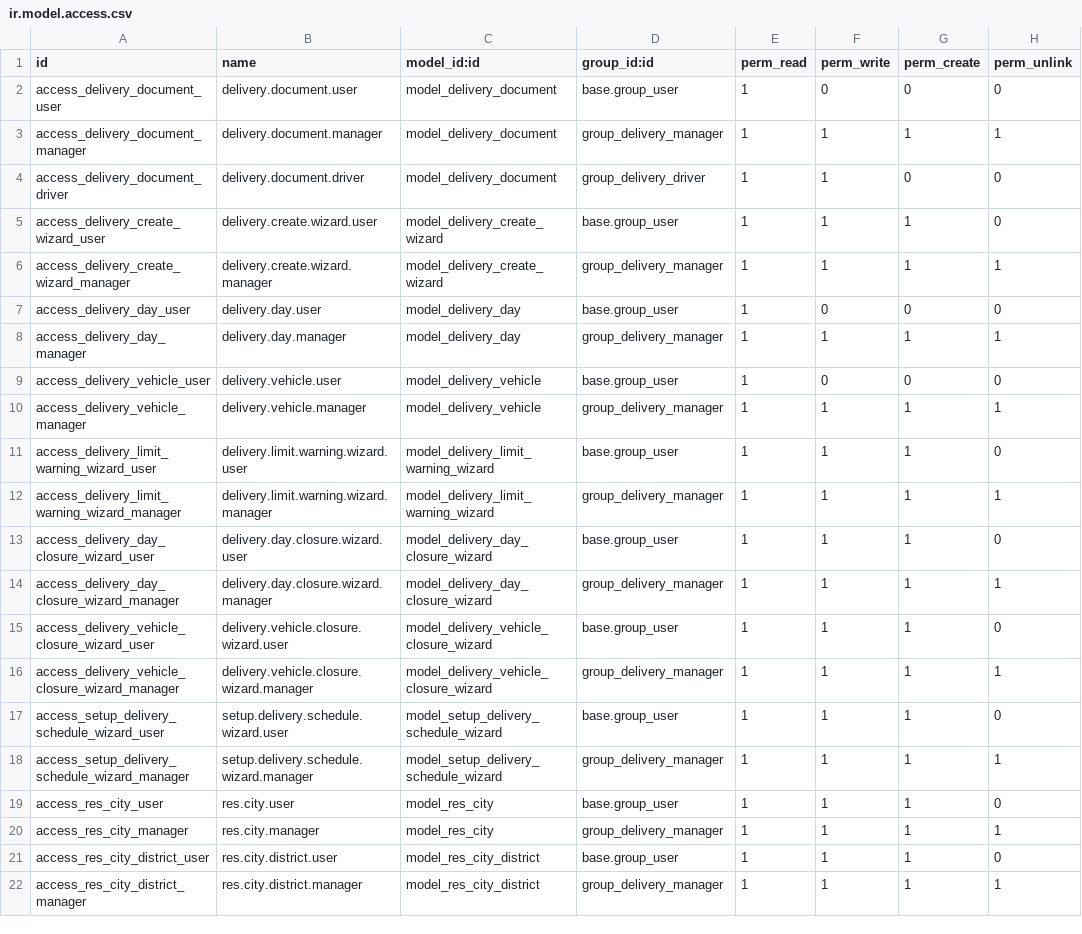
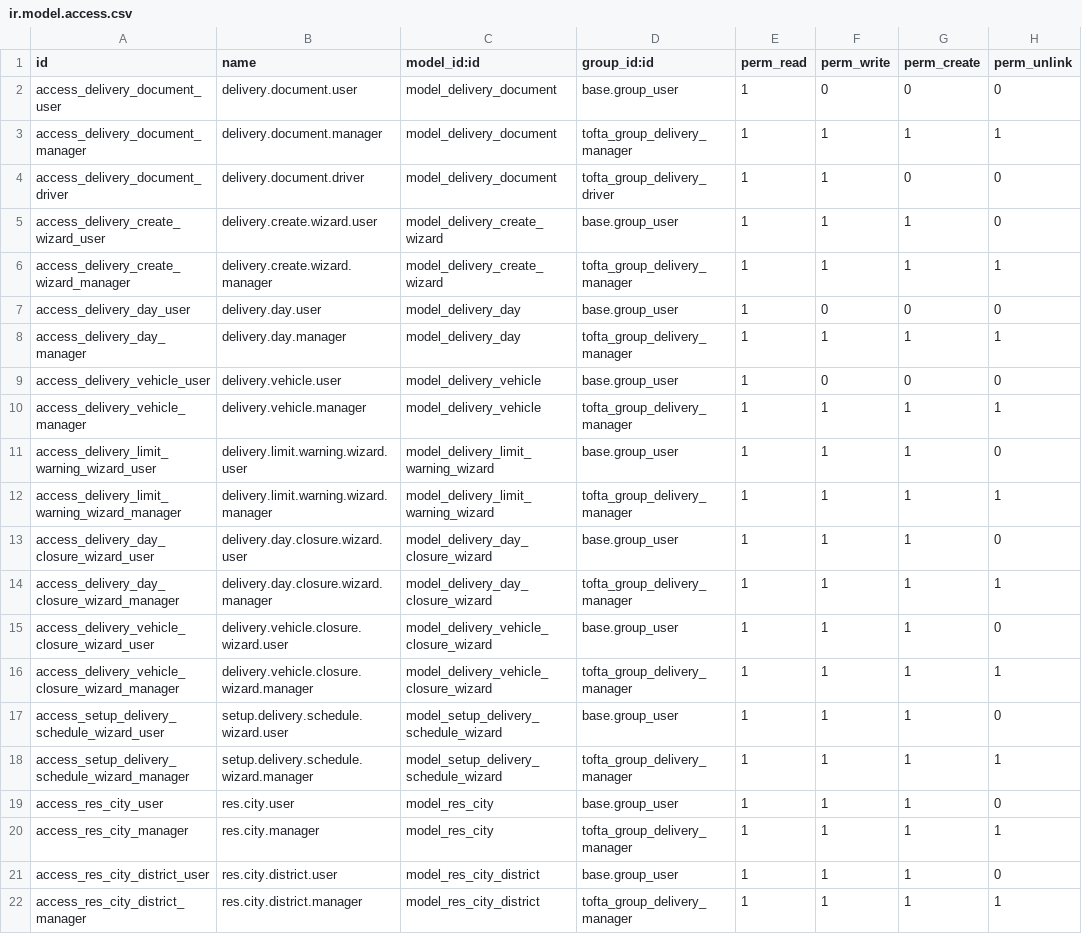
Before and after one commit to toftamars/delivery_module, a CSV file: security/ir.model.access.csv, drawn as a sheet.

Commit message:
Güvenlik dosyasında grup referansları düzeltildi - Odoo'da modül görünmeme sorunu çözüldü

```diff
--- a/security/ir.model.access.csv
+++ b/security/ir.model.access.csv
@@ -2,21 +2,21 @@ id,name,model_id:id,group_id:id,perm_read,perm_write,perm_create,perm_unlink
 access_delivery_document_user,delivery.document.user,model_delivery_document,base.group_user,1,0,0,0
-access_delivery_document_manager,delivery.document.manager,model_delivery_document,group_delivery_manager,1,1,1,1
-access_delivery_document_driver,delivery.document.driver,model_delivery_document,group_delivery_driver,1,1,0,0
+access_delivery_document_manager,delivery.document.manager,model_delivery_document,tofta_group_delivery_manager,1,1,1,1
+access_delivery_document_driver,delivery.document.driver,model_delivery_document,tofta_group_delivery_driver,1,1,0,0
 access_delivery_create_wizard_user,delivery.create.wizard.user,model_delivery_create_wizard,base.group_user,1,1,1,0
-access_delivery_create_wizard_manager,delivery.create.wizard.manager,model_delivery_create_wizard,group_delivery_manager,1,1,1,1
+access_delivery_create_wizard_manager,delivery.create.wizard.manager,model_delivery_create_wizard,tofta_group_delivery_manager,1,1,1,1
 access_delivery_day_user,delivery.day.user,model_delivery_day,base.group_user,1,0,0,0
-access_delivery_day_manager,delivery.day.manager,model_delivery_day,group_delivery_manager,1,1,1,1
+access_delivery_day_manager,delivery.day.manager,model_delivery_day,tofta_group_delivery_manager,1,1,1,1
 access_delivery_vehicle_user,delivery.vehicle.user,model_delivery_vehicle,base.group_user,1,0,0,0
-access_delivery_vehicle_manager,delivery.vehicle.manager,model_delivery_vehicle,group_delivery_manager,1,1,1,1
+access_delivery_vehicle_manager,delivery.vehicle.manager,model_delivery_vehicle,tofta_group_delivery_manager,1,1,1,1
 access_delivery_limit_warning_wizard_user,delivery.limit.warning.wizard.user,model_delivery_limit_warning_wizard,base.group_user,1,1,1,0
-access_delivery_limit_warning_wizard_manager,delivery.limit.warning.wizard.manager,model_delivery_limit_warning_wizard,group_delivery_manager,1,1,1,1
+access_delivery_limit_warning_wizard_manager,delivery.limit.warning.wizard.manager,model_delivery_limit_warning_wizard,tofta_group_delivery_manager,1,1,1,1
 access_delivery_day_closure_wizard_user,delivery.day.closure.wizard.user,model_delivery_day_closure_wizard,base.group_user,1,1,1,0
-access_delivery_day_closure_wizard_manager,delivery.day.closure.wizard.manager,model_delivery_day_closure_wizard,group_delivery_manager,1,1,1,1
+access_delivery_day_closure_wizard_manager,delivery.day.closure.wizard.manager,model_delivery_day_closure_wizard,tofta_group_delivery_manager,1,1,1,1
 access_delivery_vehicle_closure_wizard_user,delivery.vehicle.closure.wizard.user,model_delivery_vehicle_closure_wizard,base.group_user,1,1,1,0
-access_delivery_vehicle_closure_wizard_manager,delivery.vehicle.closure.wizard.manager,model_delivery_vehicle_closure_wizard,group_delivery_manager,1,1,1,1
+access_delivery_vehicle_closure_wizard_manager,delivery.vehicle.closure.wizard.manager,model_delivery_vehicle_closure_wizard,tofta_group_delivery_manager,1,1,1,1
 access_setup_delivery_schedule_wizard_user,setup.delivery.schedule.wizard.user,model_setup_delivery_schedule_wizard,base.group_user,1,1,1,0
-access_setup_delivery_schedule_wizard_manager,setup.delivery.schedule.wizard.manager,model_setup_delivery_schedule_wizard,group_delivery_manager,1,1,1,1
+access_setup_delivery_schedule_wizard_manager,setup.delivery.schedule.wizard.manager,model_setup_delivery_schedule_wizard,tofta_group_delivery_manager,1,1,1,1
 access_res_city_user,res.city.user,model_res_city,base.group_user,1,1,1,0
-access_res_city_manager,res.city.manager,model_res_city,group_delivery_manager,1,1,1,1
+access_res_city_manager,res.city.manager,model_res_city,tofta_group_delivery_manager,1,1,1,1
 access_res_city_district_user,res.city.district.user,model_res_city_district,base.group_user,1,1,1,0
-access_res_city_district_manager,res.city.district.manager,model_res_city_district,group_delivery_manager,1,1,1,1
+access_res_city_district_manager,res.city.district.manager,model_res_city_district,tofta_group_delivery_manager,1,1,1,1
```
